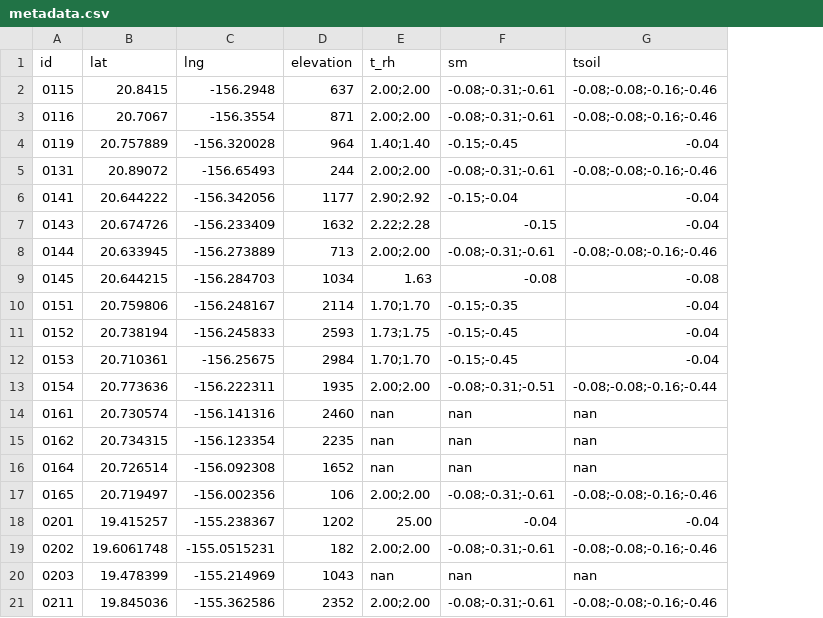
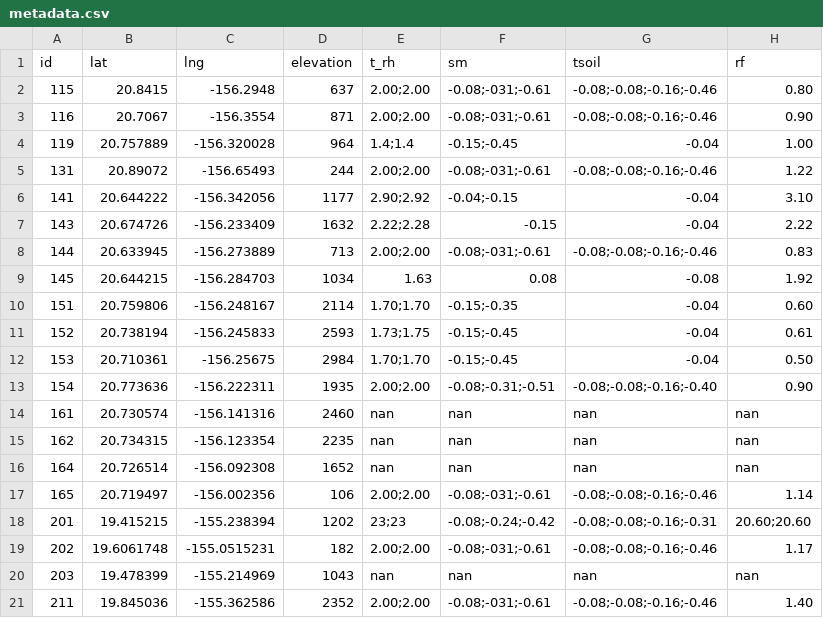
Before and after one commit to HCDP/loggernet_station_data, a CSV file: metadata/metadata.csv, drawn as a sheet; only a part is shown; removed rows and columns are numbered as before the commit, all else as after; the diff covers the shown part only; the diff names each change by its address in the sheet, - before the commit and + after, or states it on an @@ line.

Commit message:
Update metadata.csv
add a column "rf" for height of rain gauges
station 201 has 2 rain gauges (RF_1 & RF_2) at the same height

```diff
--- a/metadata/metadata.csv
+++ b/metadata/metadata.csv
+column H (rf), rows 2-17: 0.80 | 0.90 | 1.00 | 1.22 | 3.10 | 2.22 | 0.83 | 1.92 | 0.60 | 0.61 | 0.50 | 0.90 | nan | nan | nan | 1.14; rows 19-21: 1.17 | nan | 1.40
-A2 (id): 0115
+A2 (id): 115
-F2:F3 (sm): -0.08;-0.31;-0.61
+F2:F3 (sm): -0.08;-031;-0.61
-A3 (id): 0116
+A3 (id): 116
-A4 (id): 0119
+A4 (id): 119
-E4 (t_rh): 1.40;1.40
+E4 (t_rh): 1.4;1.4
-A5 (id): 0131
+A5 (id): 131
-F5 (sm): -0.08;-0.31;-0.61
+F5 (sm): -0.08;-031;-0.61
-A6 (id): 0141
+A6 (id): 141
-F6 (sm): -0.15;-0.04
+F6 (sm): -0.04;-0.15
-A7 (id): 0143
+A7 (id): 143
-A8 (id): 0144
+A8 (id): 144
-F8 (sm): -0.08;-0.31;-0.61
+F8 (sm): -0.08;-031;-0.61
-A9 (id): 0145
+A9 (id): 145
-F9 (sm): -0.08
+F9 (sm): 0.08
-A10 (id): 0151
+A10 (id): 151
-A11 (id): 0152
+A11 (id): 152
-A12 (id): 0153
+A12 (id): 153
-A13 (id): 0154
+A13 (id): 154
-G13 (tsoil): -0.08;-0.08;-0.16;-0.44
+G13 (tsoil): -0.08;-0.08;-0.16;-0.40
-A14 (id): 0161
+A14 (id): 161
-A15 (id): 0162
+A15 (id): 162
-A16 (id): 0164
+A16 (id): 164
-A17 (id): 0165
+A17 (id): 165
-F17 (sm): -0.08;-0.31;-0.61
+F17 (sm): -0.08;-031;-0.61
-row 18: 0201 | 19.415257 | -155.238367 | 1202 | 25.00 | -0.04 | -0.04
+row 18: 201 | 19.415215 | -155.238394 | 1202 | 23;23 | -0.08;-0.24;-0.42 | -0.08;-0.08;-0.16;-0.31 | 20.60;20.60
-A19 (id): 0202
+A19 (id): 202
-F19 (sm): -0.08;-0.31;-0.61
+F19 (sm): -0.08;-031;-0.61
-A20 (id): 0203
+A20 (id): 203
-A21 (id): 0211
+A21 (id): 211
-F21 (sm): -0.08;-0.31;-0.61
+F21 (sm): -0.08;-031;-0.61
```
Also changed, not shown: 4 added rows and 37 edited cells elsewhere in this file.
